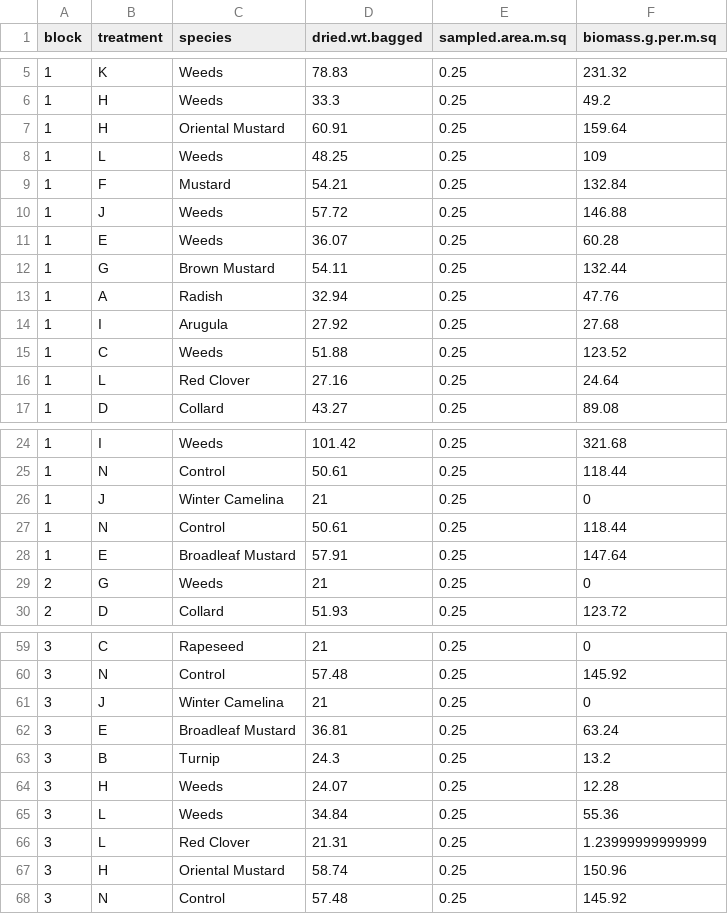
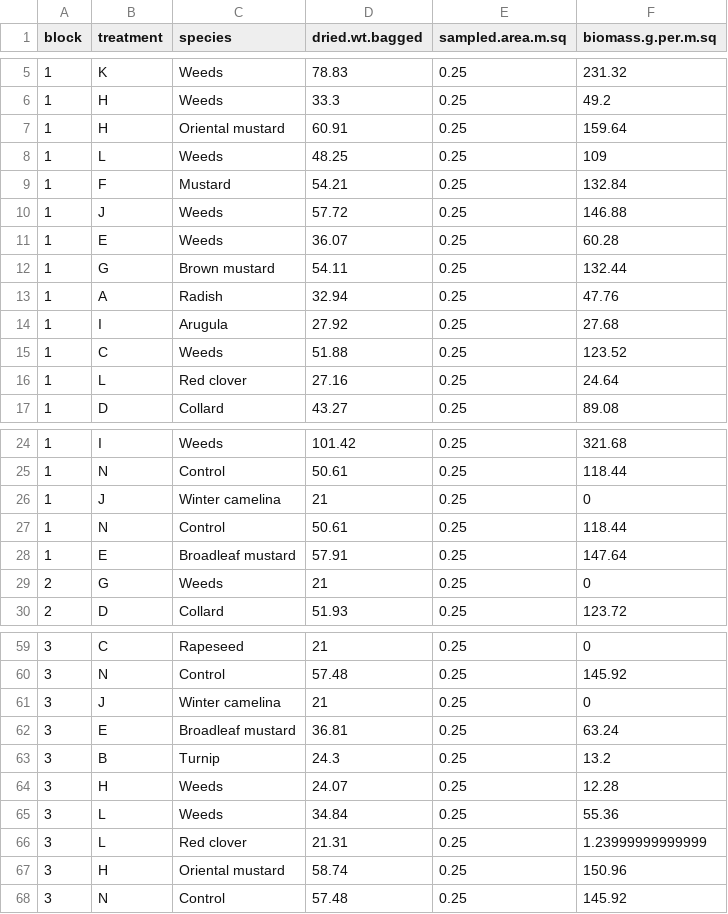
Before and after one commit to hnguyen19/Frost-seeded-brassica, a CSV file: 2-Data/Clean/fsb_long.csv, drawn as a sheet; only a part is shown, gaps mark what is left out; the diff covers the shown part only.

Commit message:
all species names to sentence case

```diff
--- a/2-Data/Clean/fsb_long.csv
+++ b/2-Data/Clean/fsb_long.csv
@@ -6,3 +6,3 @@
 "1","H","Weeds",33.3,0.25,49.2
-"1","H","Oriental Mustard",60.91,0.25,159.64
+"1","H","Oriental mustard",60.91,0.25,159.64
 "1","L","Weeds",48.25,0.25,109
@@ -11,3 +11,3 @@
 "1","E","Weeds",36.07,0.25,60.28
-"1","G","Brown Mustard",54.11,0.25,132.44
+"1","G","Brown mustard",54.11,0.25,132.44
 "1","A","Radish",32.94,0.25,47.76
@@ -15,3 +15,3 @@
 "1","C","Weeds",51.88,0.25,123.52
-"1","L","Red Clover",27.16,0.25,24.64
+"1","L","Red clover",27.16,0.25,24.64
 "1","D","Collard",43.27,0.25,89.08
@@ -25,5 +25,5 @@
 "1","N","Control",50.61,0.25,118.44
-"1","J","Winter Camelina",21,0.25,0
+"1","J","Winter camelina",21,0.25,0
 "1","N","Control",50.61,0.25,118.44
-"1","E","Broadleaf Mustard",57.91,0.25,147.64
+"1","E","Broadleaf mustard",57.91,0.25,147.64
 "2","G","Weeds",21,0.25,0
@@ -60,4 +60,4 @@
 "3","N","Control",57.48,0.25,145.92
-"3","J","Winter Camelina",21,0.25,0
-"3","E","Broadleaf Mustard",36.81,0.25,63.24
+"3","J","Winter camelina",21,0.25,0
+"3","E","Broadleaf mustard",36.81,0.25,63.24
 "3","B","Turnip",24.3,0.25,13.2
@@ -65,4 +65,4 @@
 "3","L","Weeds",34.84,0.25,55.36
-"3","L","Red Clover",21.31,0.25,1.23999999999999
-"3","H","Oriental Mustard",58.74,0.25,150.96
+"3","L","Red clover",21.31,0.25,1.23999999999999
+"3","H","Oriental mustard",58.74,0.25,150.96
 "3","N","Control",57.48,0.25,145.92
```
Also changed, not shown: 11 edited cells elsewhere in this file, 2-Data/Clean/fsb_wide.csv, 1 other file.
